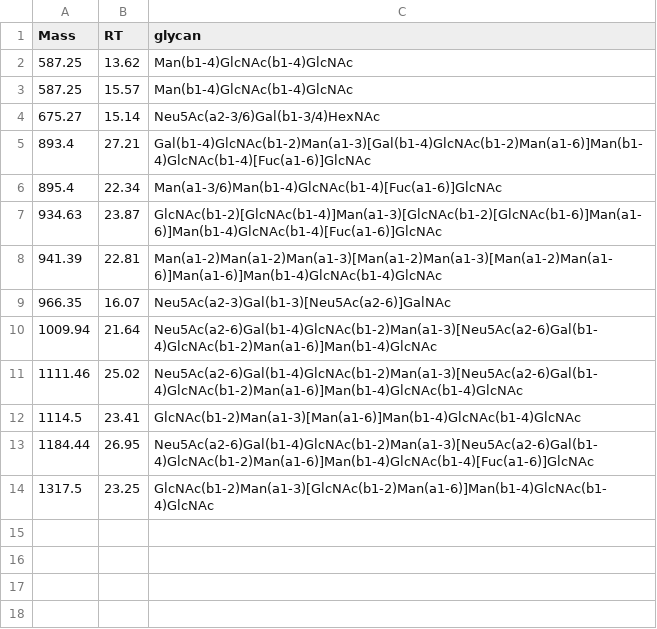
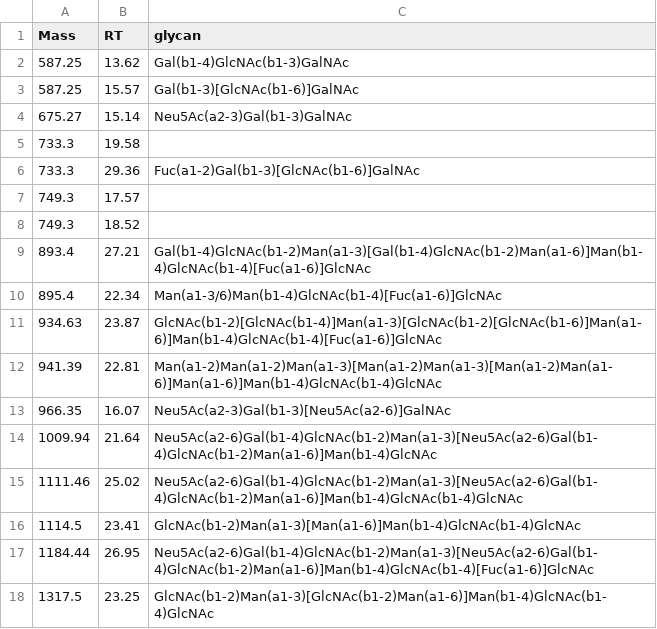
Before and after one commit to BojarLab/GlycoGauntlet, a CSV file: data/public_test/JC_240920PGM1_2_solution.csv, drawn as a sheet.

```diff
--- a/data/public_test/JC_240920PGM1_2_solution.csv
+++ b/data/public_test/JC_240920PGM1_2_solution.csv
@@ -1,5 +1,9 @@
 Mass,RT,glycan
-587.25,13.62,Man(b1-4)GlcNAc(b1-4)GlcNAc
-587.25,15.57,Man(b1-4)GlcNAc(b1-4)GlcNAc
-675.27,15.14,Neu5Ac(a2-3/6)Gal(b1-3/4)HexNAc
+587.25,13.62,Gal(b1-4)GlcNAc(b1-3)GalNAc
+587.25,15.57,Gal(b1-3)[GlcNAc(b1-6)]GalNAc
+675.27,15.14,Neu5Ac(a2-3)Gal(b1-3)GalNAc
+733.3,19.58,
+733.3,29.36,Fuc(a1-2)Gal(b1-3)[GlcNAc(b1-6)]GalNAc
+749.3,17.57,
+749.3,18.52,
 893.4,27.21,Gal(b1-4)GlcNAc(b1-2)Man(a1-3)[Gal(b1-4)GlcNAc(b1-2)Man(a1-6)]Man(b1-4)GlcNAc(b1-4)[Fuc(a1-6)]GlcNAc
```
Also changed, not shown: data/public_test/CA_PGMLAD_OG_051017_solution.csv, data/public_test/JC_141128PGMa_solution.csv, 2 other files.
